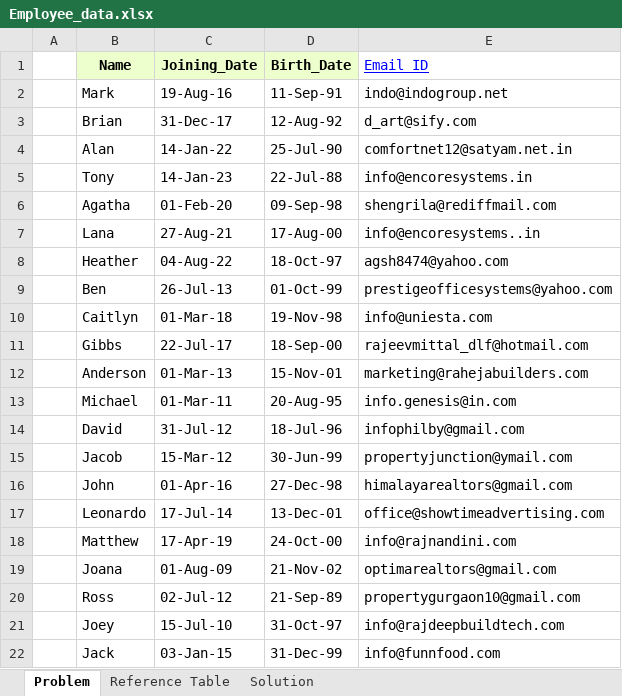
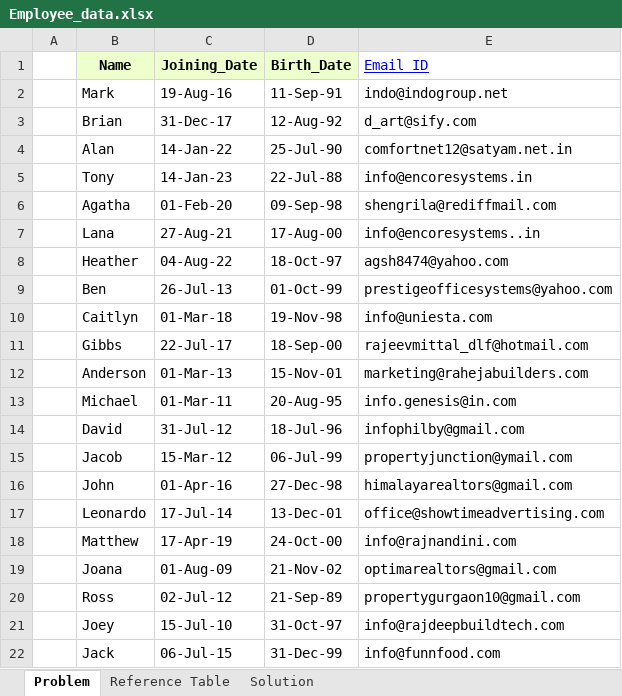
Before and after one commit to sachin108/Employee_Celebrations_Tracker, an Excel workbook: Employee_data.xlsx, sheet Problem, drawn as a sheet; values as stored, in another font and other column widths than the file's, no borders; the diff names each change by its address in the sheet, - before the commit and + after, or states it on an @@ line.

```diff
--- a/Employee_data.xlsx (sheet Problem)
+++ b/Employee_data.xlsx (sheet Problem)
-D15 (Birth_Date): 30-Jun-99
+D15 (Birth_Date): 06-Jul-99
-C22 (Joining_Date): 03-Jan-15
+C22 (Joining_Date): 06-Jul-15
```
Also changed, not shown: 19 other files.
